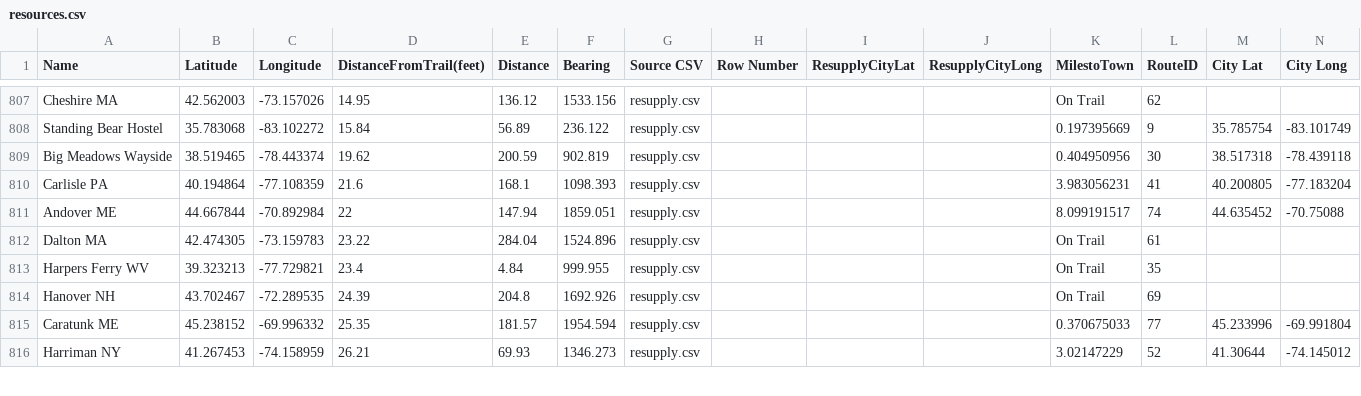
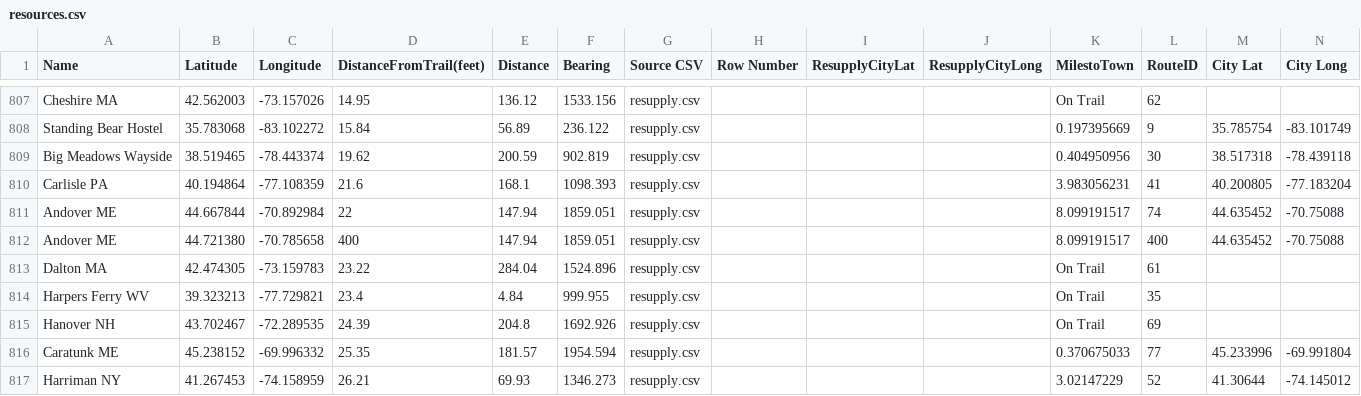
Before and after one commit to oshiewhite/atmap, a CSV file: data/resources.csv, drawn as a sheet; only a part is shown, gaps mark what is left out; rows hold the shown columns only; the diff names each change by its address in the sheet, - before the commit and + after, or states it on an @@ line.

Commit message:
Update resources.csv

```diff
--- a/data/resources.csv
+++ b/data/resources.csv
+row 812: Andover ME | 44.721380 | -70.785658 | 400 | 147.94 | 1859.051 | resupply.csv |  |  |  | 8.099191517 | 400 | 44.635452 | -70.75088
```
